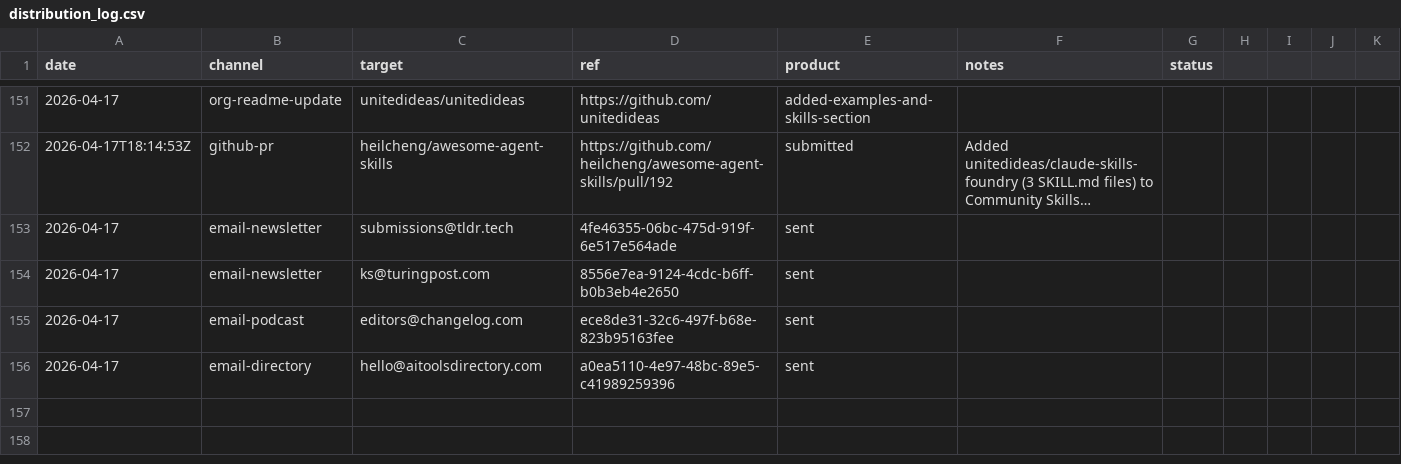
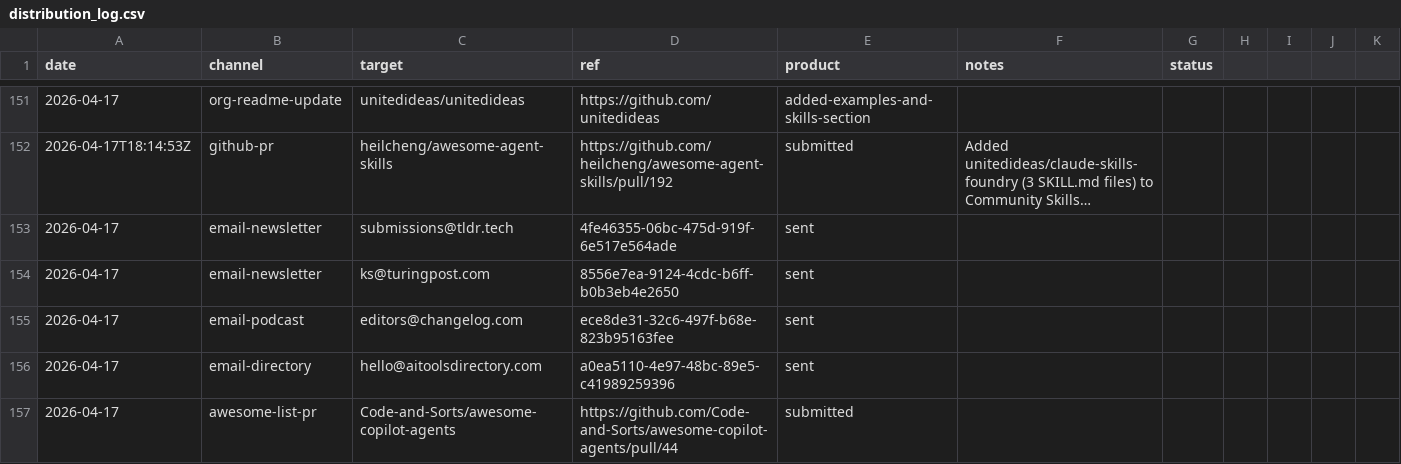
Before and after one commit to unitedideas/nothumansearch, a CSV file: outreach/distribution_log.csv, drawn as a sheet; only a part is shown, gaps mark what is left out; long unchanged cells end in ….

Commit message:
Log PR #44 to Code-and-Sorts/awesome-copilot-agents

```diff
--- a/outreach/distribution_log.csv
+++ b/outreach/distribution_log.csv
@@ -156 +156,2 @@ date,channel,target,ref,product,notes,status
 2026-04-17,email-directory,hello@aitoolsdirectory.com,a0ea5110-4e97-48bc-89e5-c41989259396,sent
+2026-04-17,awesome-list-pr,Code-and-Sorts/awesome-copilot-agents,https://github.com/Code-and-Sorts/awesome-copilot-agents/pull/44,submitted
```
